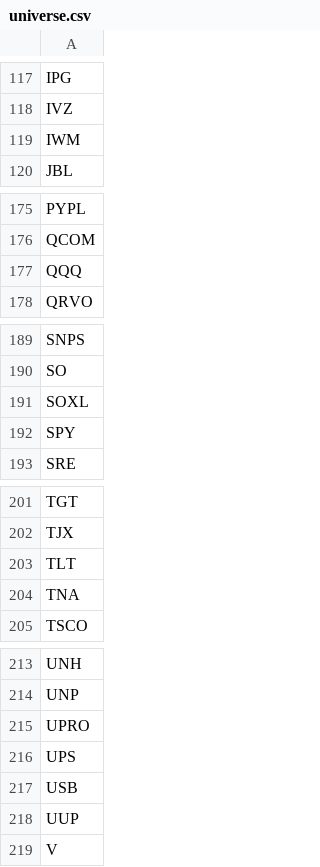
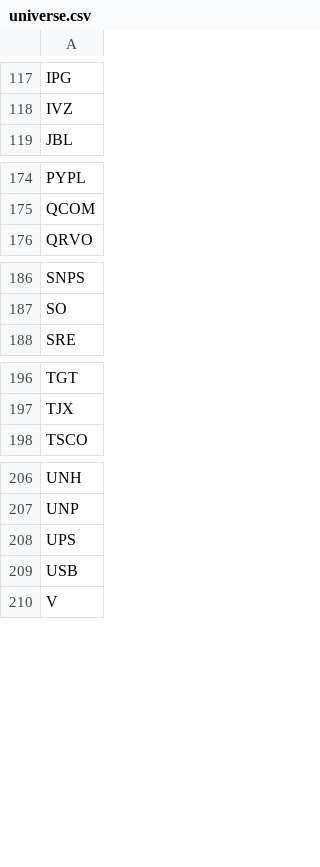
Before and after one commit to nponder17/mr_bot, a CSV file: data/universe.csv, drawn as a sheet; only a part is shown, gaps mark what is left out; the diff covers the shown part only; the diff names each change by its address in the sheet, - before the commit and + after, or states it on an @@ line.

Commit message:
change symbols used

```diff
--- a/data/universe.csv
+++ b/data/universe.csv
-row 119: IWM
-row 177: QQQ
-row 191: SOXL
-row 192: SPY
-row 203: TLT
-row 204: TNA
-row 215: UPRO
-row 218: UUP
```
Also changed, not shown: 1 removed row elsewhere in this file.
